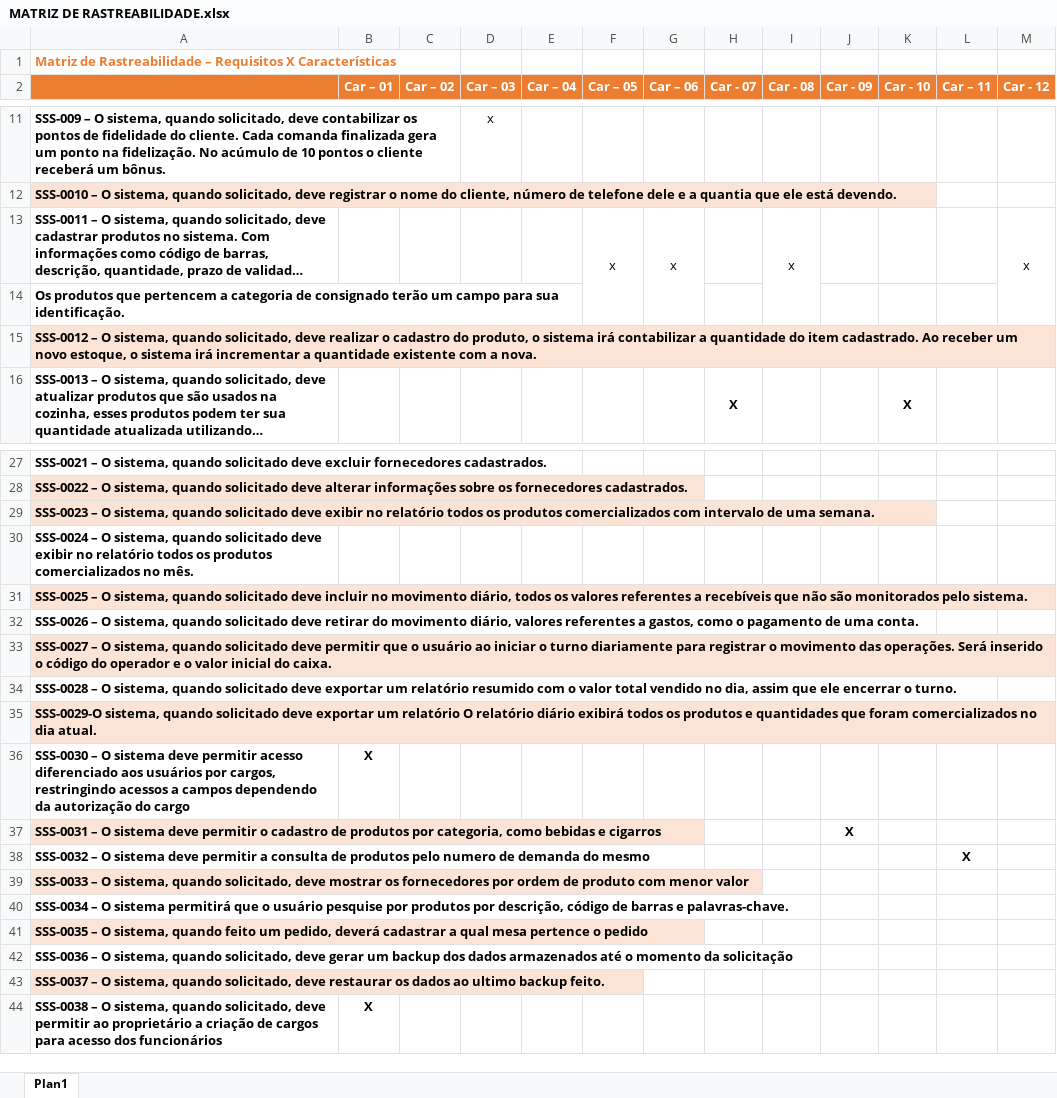
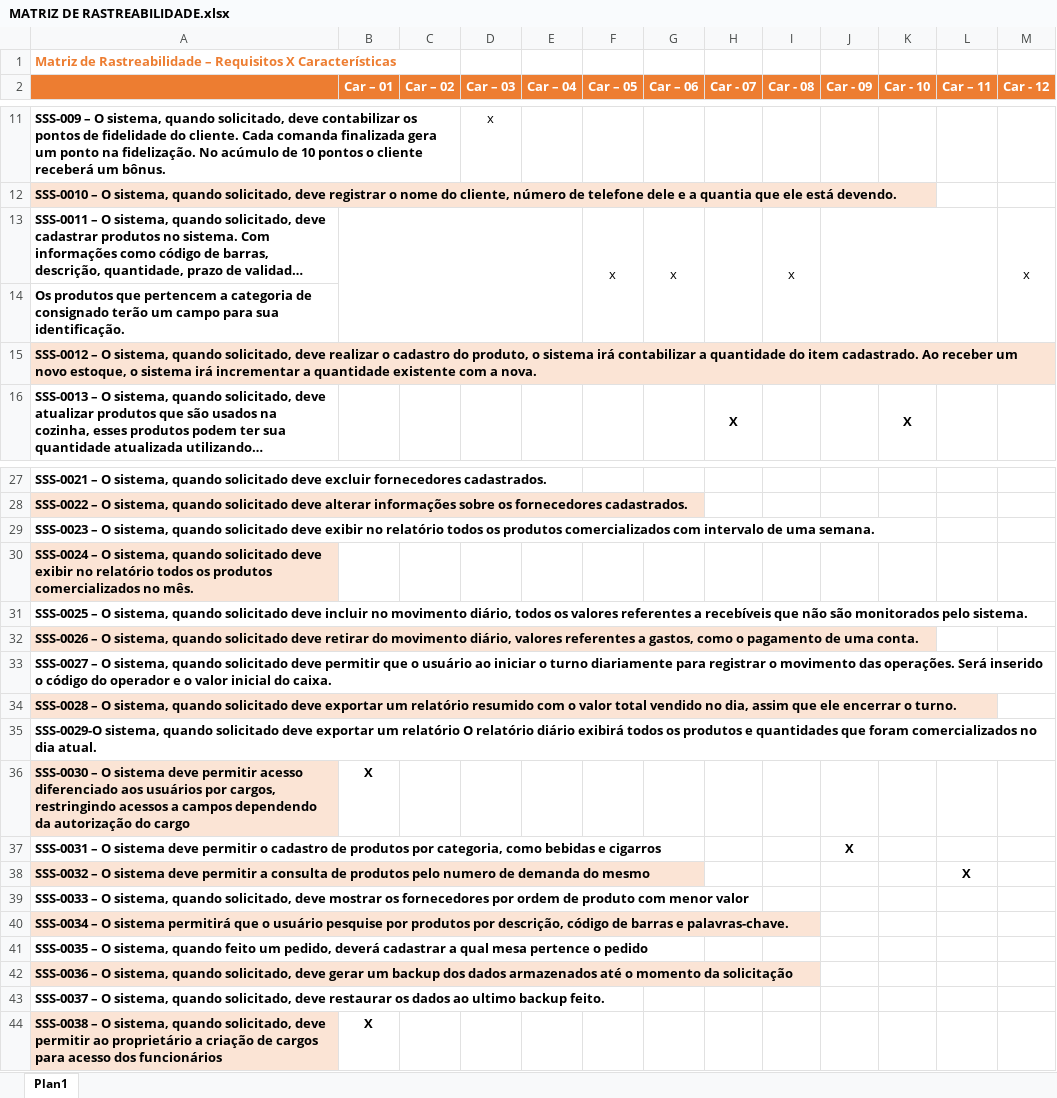
Before and after one commit to Darienzo08/ope_ads, an Excel workbook: docs/ARTEFATOS(15-23)/ARTEFATOS(22,23)/MATRIZ DE RASTREABILIDADE.xlsx, sheet Plan1, drawn as a sheet; only a part is shown, gaps mark what is left out; long unchanged cells end in …; values as stored, in another font and other column widths than the file's, no borders; charts and pictures not drawn; the diff names each change by its address in the sheet, - before the commit and + after, or states it on an @@ line.

```diff
--- a/docs/ARTEFATOS(15-23)/ARTEFATOS(22,23)/MATRIZ DE RASTREABILIDADE.xlsx (sheet Plan1)
+++ b/docs/ARTEFATOS(15-23)/ARTEFATOS(22,23)/MATRIZ DE RASTREABILIDADE.xlsx (sheet Plan1)
+B13:E14 merged
+H13:H14 merged
+J13:L14 merged
-A29 fill: #FBE4D5
+A29 fill: none
-A30 fill: none
+A30 fill: #FBE4D5
-A31 fill: #FBE4D5
+A31 fill: none
-A32 fill: none
+A32 fill: #FBE4D5
-A33 fill: #FBE4D5
+A33 fill: none
-A34 fill: none
+A34 fill: #FBE4D5
-A35 fill: #FBE4D5
+A35 fill: none
-A36 fill: none
+A36 fill: #FBE4D5
-A37 fill: #FBE4D5
+A37 fill: none
-A38 fill: none
+A38 fill: #FBE4D5
-A39 fill: #FBE4D5
+A39 fill: none
-A40 fill: none
+A40 fill: #FBE4D5
-A41 fill: #FBE4D5
+A41 fill: none
-A42 fill: none
+A42 fill: #FBE4D5
-A43 fill: #FBE4D5
+A43 fill: none
-A44 fill: none
+A44 fill: #FBE4D5
```
Also changed, not shown: charts or pictures, 40 other files.
